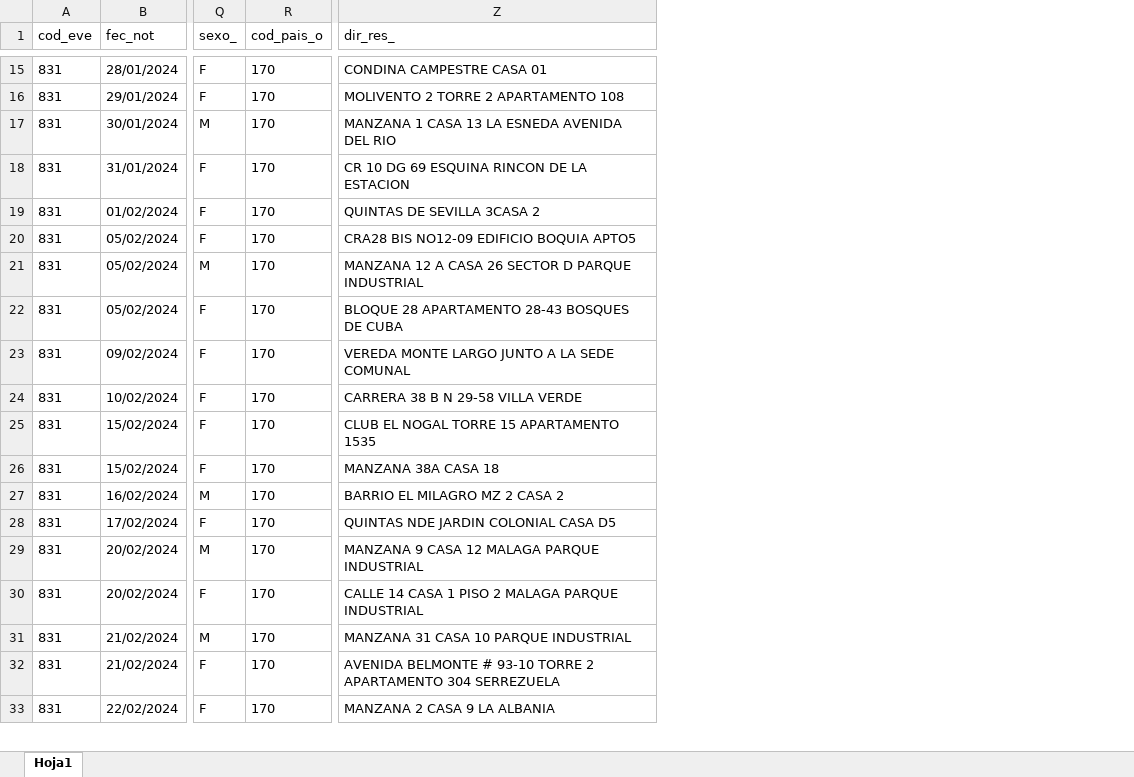
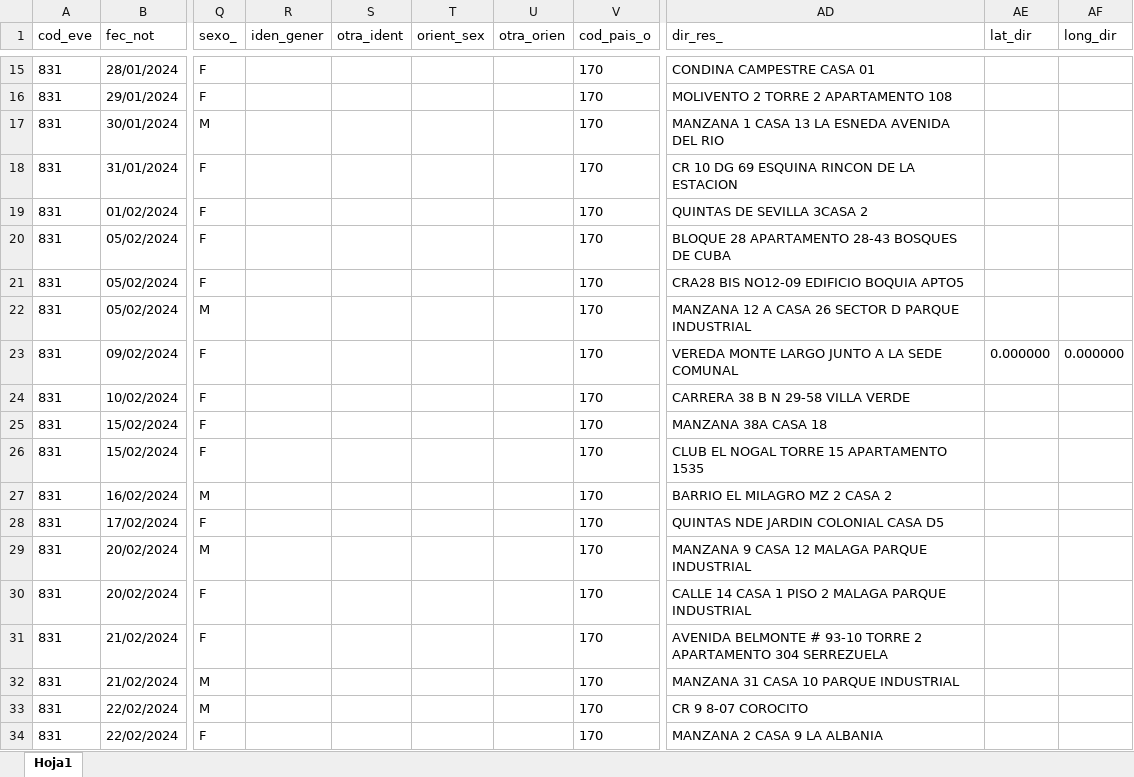
Before and after one commit to sivigilaper/Boletin_epi, an Excel workbook: Boletin_ Epi_Pereira/Datos/2024_831_Reporte.xlsx, sheet Hoja1, drawn as a sheet; only a part is shown, gaps mark what is left out; values as stored, in another font and other column widths than the file's, no borders; the diff covers the shown part only; the diff names each change by its address in the sheet, - before the commit and + after, or states it on an @@ line.

```diff
--- a/Boletin_ Epi_Pereira/Datos/2024_831_Reporte.xlsx (sheet Hoja1)
+++ b/Boletin_ Epi_Pereira/Datos/2024_831_Reporte.xlsx (sheet Hoja1)
+column R (iden_gener), empty
+column S (otra_ident), empty
+column T (orient_sex), empty
+column U (otra_orien), empty
+column AE (lat_dir), row 23: 0.000000
+column AF (long_dir), row 23: 0.000000
@@ row 22 moved to row 20: 831 @@
@@ row 26 moved to row 25: 831 @@
@@ row 32 moved to row 31: 831 @@
@@ row 34 moved to row 33: 831 @@
```
Also changed, not shown: 14 added rows, 1 removed row and 3 moved rows elsewhere in this sheet, Boletin_ Epi_Pereira/Datos/2024_995.xlsx, Boletin_ Epi_Pereira/Datos/2024_998.xlsx.
